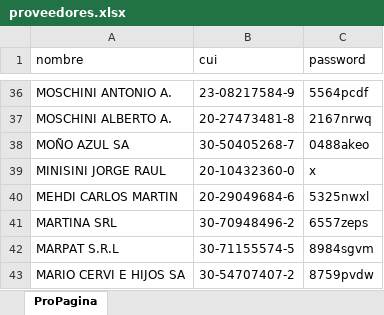
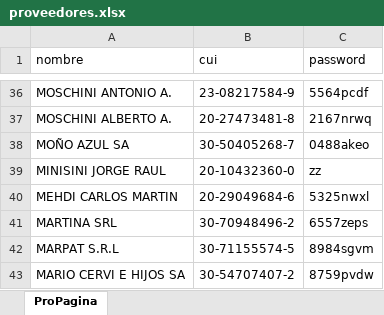
Before and after one commit to Jugossa/proveedores, an Excel workbook: data/proveedores.xlsx, sheet ProPagina, drawn as a sheet; only a part is shown, gaps mark what is left out; values as stored, in another font and other column widths than the file's, no borders; the diff names each change by its address in the sheet, - before the commit and + after, or states it on an @@ line.

```diff
--- a/data/proveedores.xlsx (sheet ProPagina)
+++ b/data/proveedores.xlsx (sheet ProPagina)
-C39 (password): x
+C39 (password): zz
```
Also changed, not shown: data/ProFru.xlsx, 2 other files.
